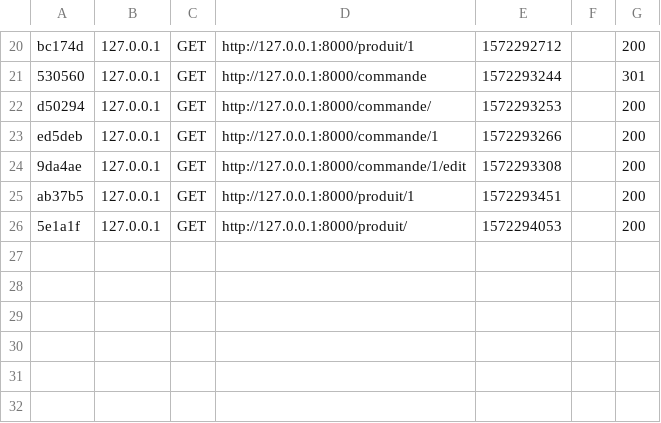
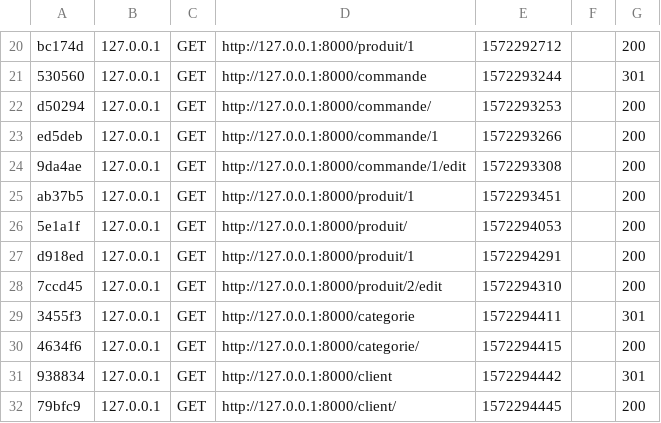
Before and after one commit to PainAiko/projetL3, a CSV file: var/cache/dev/profiler/index.csv, drawn as a sheet; only a part is shown, gaps mark what is left out.

```diff
--- a/var/cache/dev/profiler/index.csv
+++ b/var/cache/dev/profiler/index.csv
@@ -26 +26,7 @@ ab37b5,127.0.0.1,GET,http://127.0.0.1:8000/produit/1,1572293451,,200
 5e1a1f,127.0.0.1,GET,http://127.0.0.1:8000/produit/,1572294053,,200
+d918ed,127.0.0.1,GET,http://127.0.0.1:8000/produit/1,1572294291,,200
+7ccd45,127.0.0.1,GET,http://127.0.0.1:8000/produit/2/edit,1572294310,,200
+3455f3,127.0.0.1,GET,http://127.0.0.1:8000/categorie,1572294411,,301
+4634f6,127.0.0.1,GET,http://127.0.0.1:8000/categorie/,1572294415,,200
+938834,127.0.0.1,GET,http://127.0.0.1:8000/client,1572294442,,301
+79bfc9,127.0.0.1,GET,http://127.0.0.1:8000/client/,1572294445,,200
```
Also changed, not shown: 1 other file.
